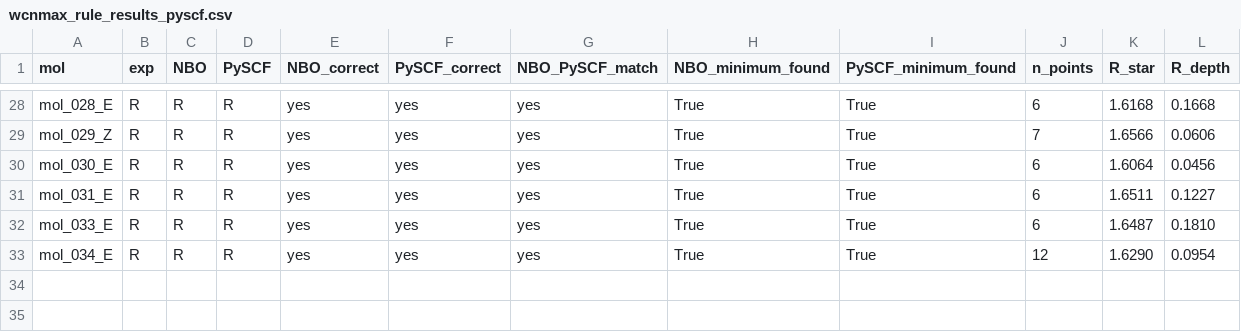
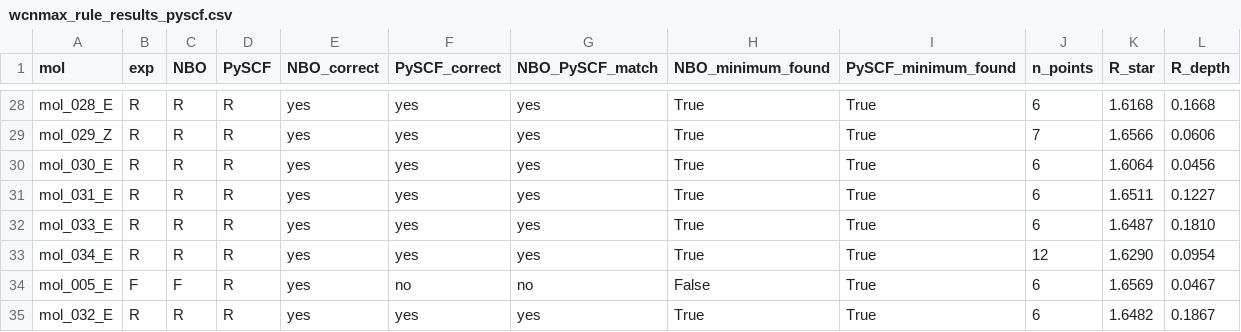
Before and after one commit to IreneGallini/beckmann-pipeline, a CSV file: data/output/analysis/wcnmax_rule_results_pyscf.csv, drawn as a sheet; only a part is shown, gaps mark what is left out; the diff names each change by its address in the sheet, - before the commit and + after, or states it on an @@ line.

```diff
--- a/data/output/analysis/wcnmax_rule_results_pyscf.csv
+++ b/data/output/analysis/wcnmax_rule_results_pyscf.csv
+row 34: mol_005_E | F | F | R | yes | no | no | False | True | 6 | 1.6569 | 0.0467
+row 35: mol_032_E | R | R | R | yes | yes | yes | True | True | 6 | 1.6482 | 0.1867
```
Also changed, not shown: data/output/analysis/wcnmax_channel_extraction_pyscf.csv, 5 other files.
